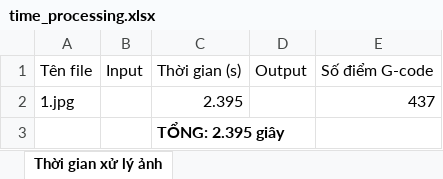
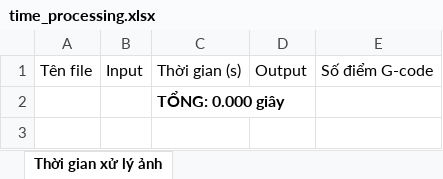
Before and after one commit to voduyy/serial_gcode, an Excel workbook: Image2Gcode/excel/time_processing.xlsx, sheet Thời gian xử lý ảnh, drawn as a sheet; values as stored, in another font and other column widths than the file's, no borders; charts and pictures not drawn; removed rows and columns are numbered as before the commit, all else as after; the diff names each change by its address in the sheet, - before the commit and + after, or states it on an @@ line.

```diff
--- a/Image2Gcode/excel/time_processing.xlsx (sheet Thời gian xử lý ảnh)
+++ b/Image2Gcode/excel/time_processing.xlsx (sheet Thời gian xử lý ảnh)
-row 2: 1.jpg |  | 2.395 |  | 437
-C2: TỔNG: 2.395 giây
+C2: TỔNG: 0.000 giây
```
Also changed, not shown: charts or pictures, 11 other files.
